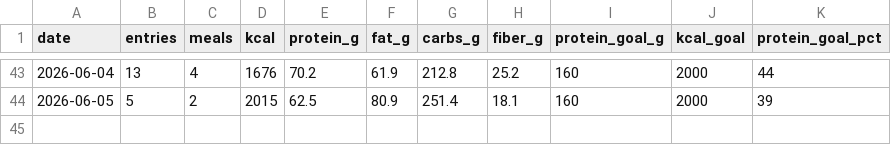
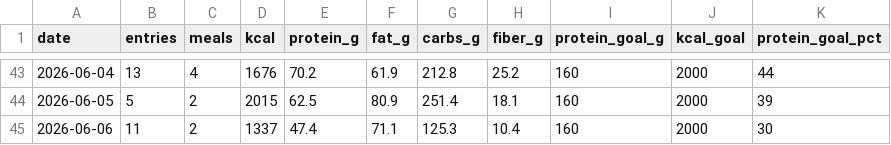
Before and after one commit to AnandChowdhary/food, a CSV file: data/daily.csv, drawn as a sheet; only a part is shown, gaps mark what is left out; the diff names each change by its address in the sheet, - before the commit and + after, or states it on an @@ line.

```diff
--- a/data/daily.csv
+++ b/data/daily.csv
+row 45: 2026-06-06 | 11 | 2 | 1337 | 47.4 | 71.1 | 125.3 | 10.4 | 160 | 2000 | 30
```
Also changed, not shown: data/entries.csv, data/meals.csv.
